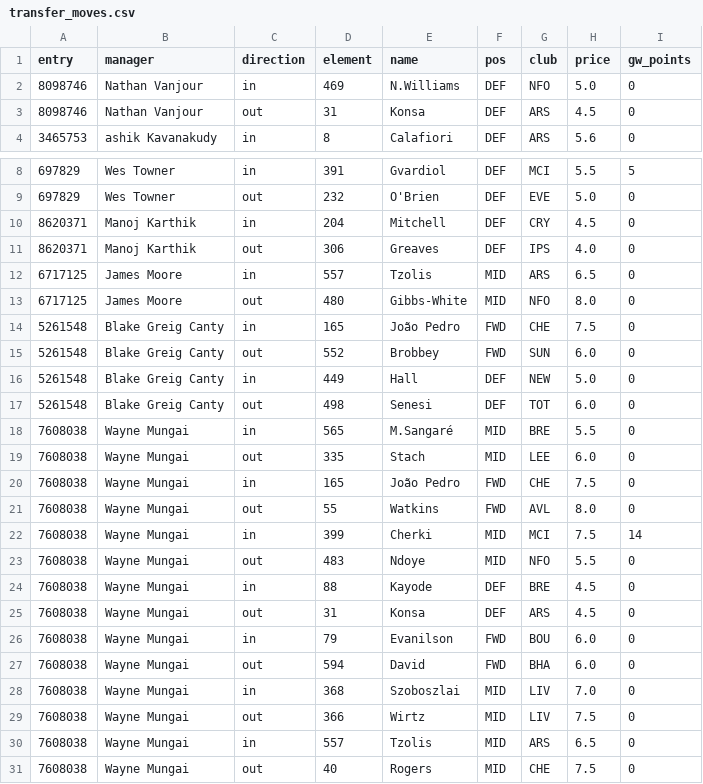
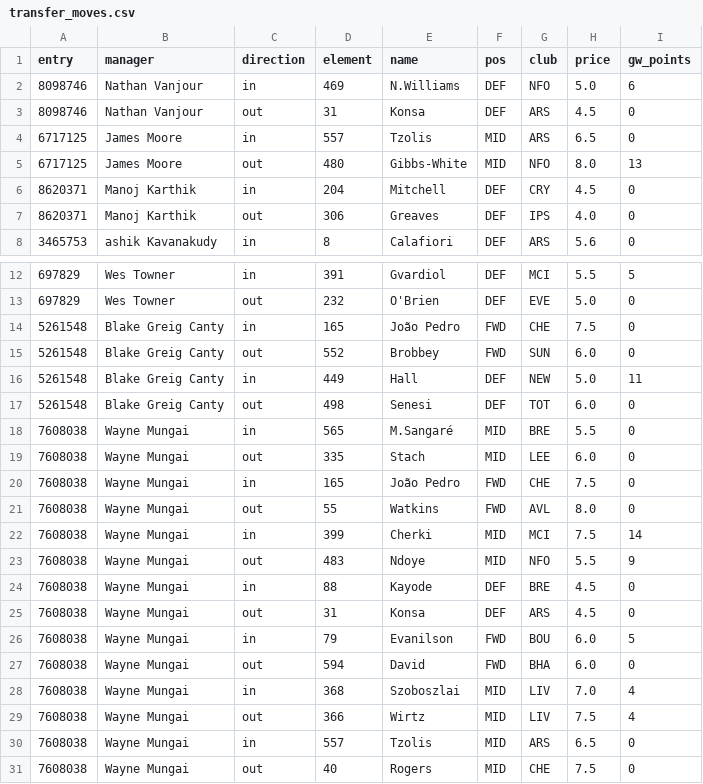
Before and after one commit to djaypandya/fpl-retrospective-codex-starter, a CSV file: outputs/league_14074_gw2/transfer_moves.csv, drawn as a sheet; only a part is shown, gaps mark what is left out; the diff covers the shown part only.

```diff
--- a/outputs/league_14074_gw2/transfer_moves.csv
+++ b/outputs/league_14074_gw2/transfer_moves.csv
@@ -1,4 +1,8 @@
 entry,manager,direction,element,name,pos,club,price,gw_points
-8098746,Nathan Vanjour,in,469,N.Williams,DEF,NFO,5.0,0
+8098746,Nathan Vanjour,in,469,N.Williams,DEF,NFO,5.0,6
 8098746,Nathan Vanjour,out,31,Konsa,DEF,ARS,4.5,0
+6717125,James Moore,in,557,Tzolis,MID,ARS,6.5,0
+6717125,James Moore,out,480,Gibbs-White,MID,NFO,8.0,13
+8620371,Manoj Karthik,in,204,Mitchell,DEF,CRY,4.5,0
+8620371,Manoj Karthik,out,306,Greaves,DEF,IPS,4.0,0
 3465753,ashik Kavanakudy,in,8,Calafiori,DEF,ARS,5.6,0
@@ -9,9 +13,5 @@ entry,manager,direction,element,name,pos,club,price,gw_points
 697829,Wes Towner,out,232,O'Brien,DEF,EVE,5.0,0
-8620371,Manoj Karthik,in,204,Mitchell,DEF,CRY,4.5,0
-8620371,Manoj Karthik,out,306,Greaves,DEF,IPS,4.0,0
-6717125,James Moore,in,557,Tzolis,MID,ARS,6.5,0
-6717125,James Moore,out,480,Gibbs-White,MID,NFO,8.0,0
 5261548,Blake Greig Canty,in,165,João Pedro,FWD,CHE,7.5,0
 5261548,Blake Greig Canty,out,552,Brobbey,FWD,SUN,6.0,0
-5261548,Blake Greig Canty,in,449,Hall,DEF,NEW,5.0,0
+5261548,Blake Greig Canty,in,449,Hall,DEF,NEW,5.0,11
 5261548,Blake Greig Canty,out,498,Senesi,DEF,TOT,6.0,0
@@ -22,9 +22,9 @@ entry,manager,direction,element,name,pos,club,price,gw_points
 7608038,Wayne Mungai,in,399,Cherki,MID,MCI,7.5,14
-7608038,Wayne Mungai,out,483,Ndoye,MID,NFO,5.5,0
+7608038,Wayne Mungai,out,483,Ndoye,MID,NFO,5.5,9
 7608038,Wayne Mungai,in,88,Kayode,DEF,BRE,4.5,0
 7608038,Wayne Mungai,out,31,Konsa,DEF,ARS,4.5,0
-7608038,Wayne Mungai,in,79,Evanilson,FWD,BOU,6.0,0
+7608038,Wayne Mungai,in,79,Evanilson,FWD,BOU,6.0,5
 7608038,Wayne Mungai,out,594,David,FWD,BHA,6.0,0
-7608038,Wayne Mungai,in,368,Szoboszlai,MID,LIV,7.0,0
-7608038,Wayne Mungai,out,366,Wirtz,MID,LIV,7.5,0
+7608038,Wayne Mungai,in,368,Szoboszlai,MID,LIV,7.0,4
+7608038,Wayne Mungai,out,366,Wirtz,MID,LIV,7.5,4
 7608038,Wayne Mungai,in,557,Tzolis,MID,ARS,6.5,0
```
Also changed, not shown: 4 edited cells elsewhere in this file, outputs/league_14074_gw2/budget.csv, outputs/league_14074_gw2/exposure.csv, 7 other files.
